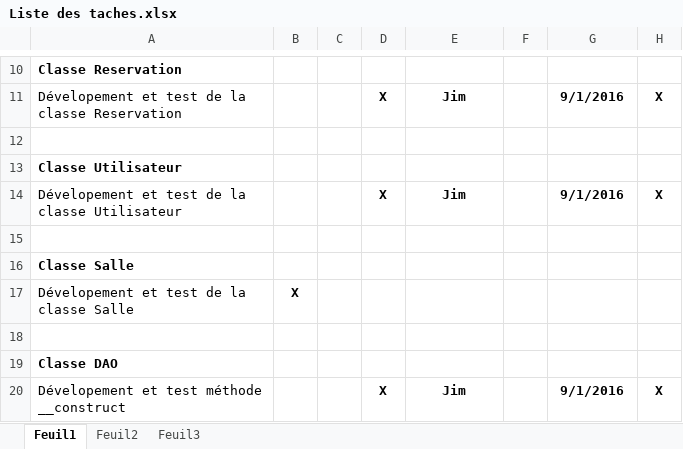
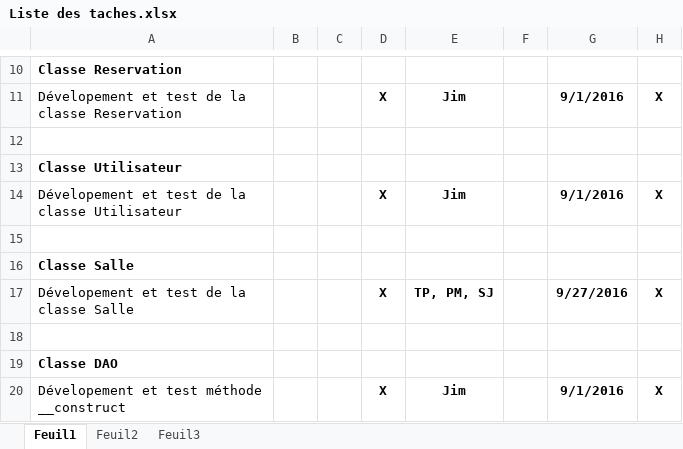
Before and after one commit to delasalle-sio-jouault-s/m.m2l, an Excel workbook: gestion-projet/Liste des taches.xlsx, sheet Feuil1, drawn as a sheet; only a part is shown, gaps mark what is left out; values as stored, in another font and other column widths than the file's, no borders; the diff names each change by its address in the sheet, - before the commit and + after, or states it on an @@ line.

```diff
--- a/gestion-projet/Liste des taches.xlsx (sheet Feuil1)
+++ b/gestion-projet/Liste des taches.xlsx (sheet Feuil1)
-B17: X
+B17: (empty)
-D17: (empty)
+D17: X
-E17: (empty)
+E17: TP, PM, SJ
-G17: (empty)
+G17: 9/27/2016
-H17: (empty)
+H17: X
```
Also changed, not shown: 2 other files.
